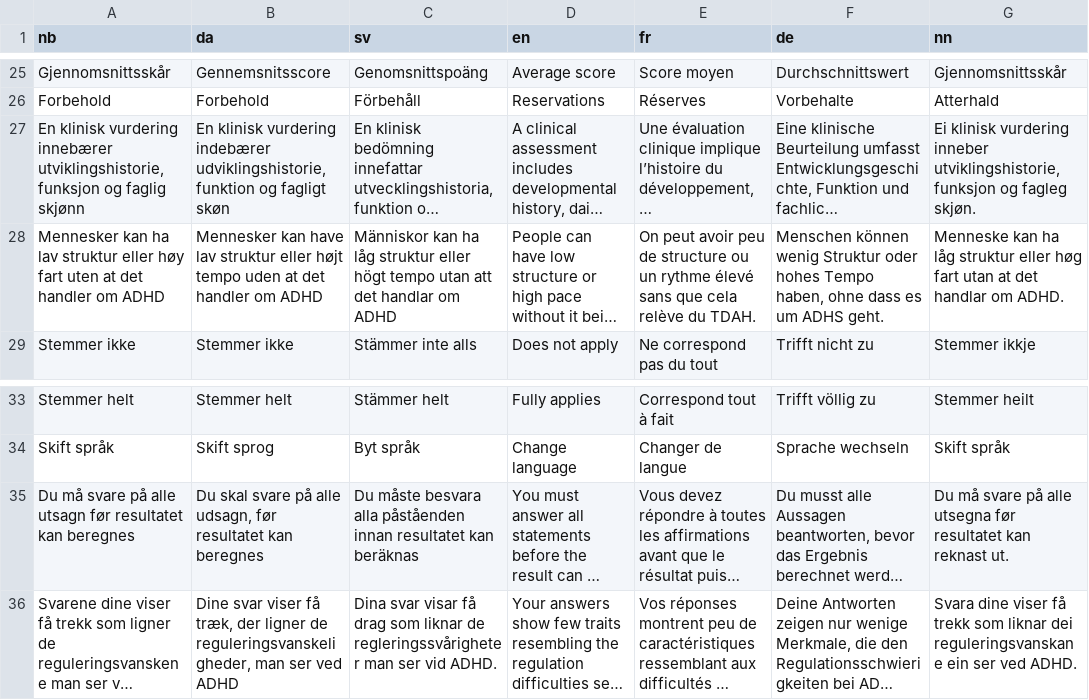
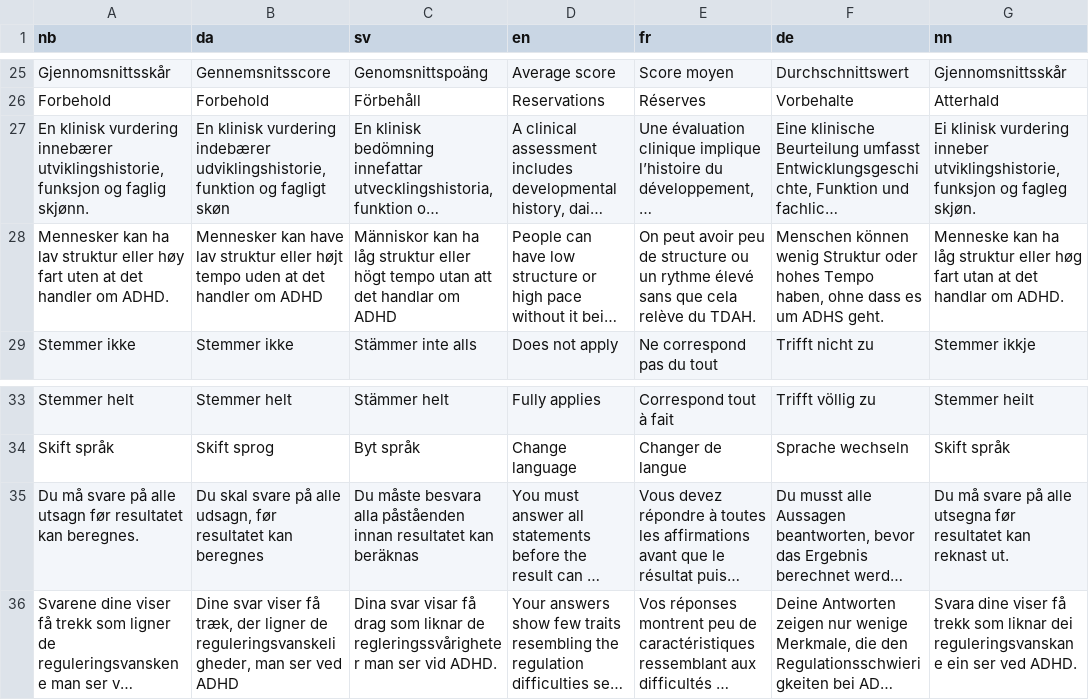
Before and after one commit to rolfmblindgren/adhd-test, a CSV file: content/translations/translation.csv, drawn as a sheet; only a part is shown, gaps mark what is left out; long unchanged cells end in …; the diff names each change by its address in the sheet, - before the commit and + after, or states it on an @@ line.

```diff
--- a/content/translations/translation.csv
+++ b/content/translations/translation.csv
-A27 (nb): …og faglig skjønn
+A27 (nb): …og faglig skjønn.
-A28 (nb): …handler om ADHD
+A28 (nb): …handler om ADHD.
-A35 (nb): …resultatet kan beregnes
+A35 (nb): …resultatet kan beregnes.
```
Also changed, not shown: content/translations/translation_da.csv, content/translations/translation_de.csv, 10 other files.
